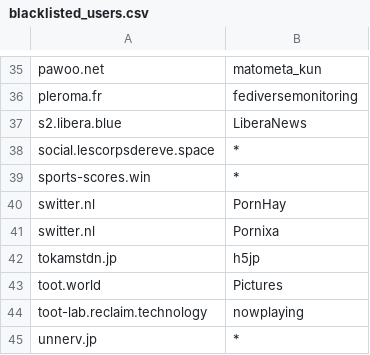
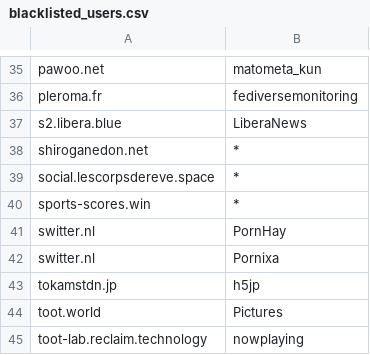
Before and after one commit to foxiepaws/vinayaka, a CSV file: server/blacklisted_users.csv, drawn as a sheet; only a part is shown, gaps mark what is left out; the shorter side is filled out with more unchanged rows.

Commit message:
Update blacklisted_users.csv

```diff
--- a/server/blacklisted_users.csv
+++ b/server/blacklisted_users.csv
@@ -37,2 +37,3 @@
 "s2.libera.blue","LiberaNews"
+"shiroganedon.net","*"
 "social.lescorpsdereve.space","*"
```
